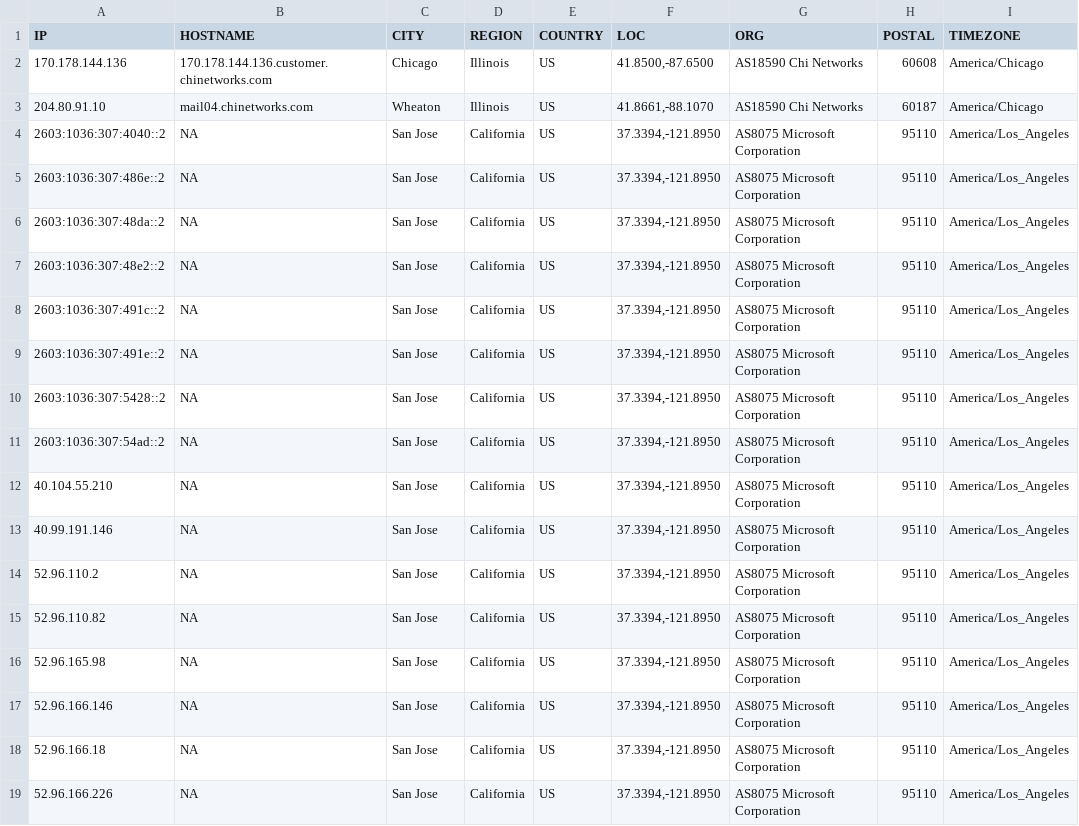
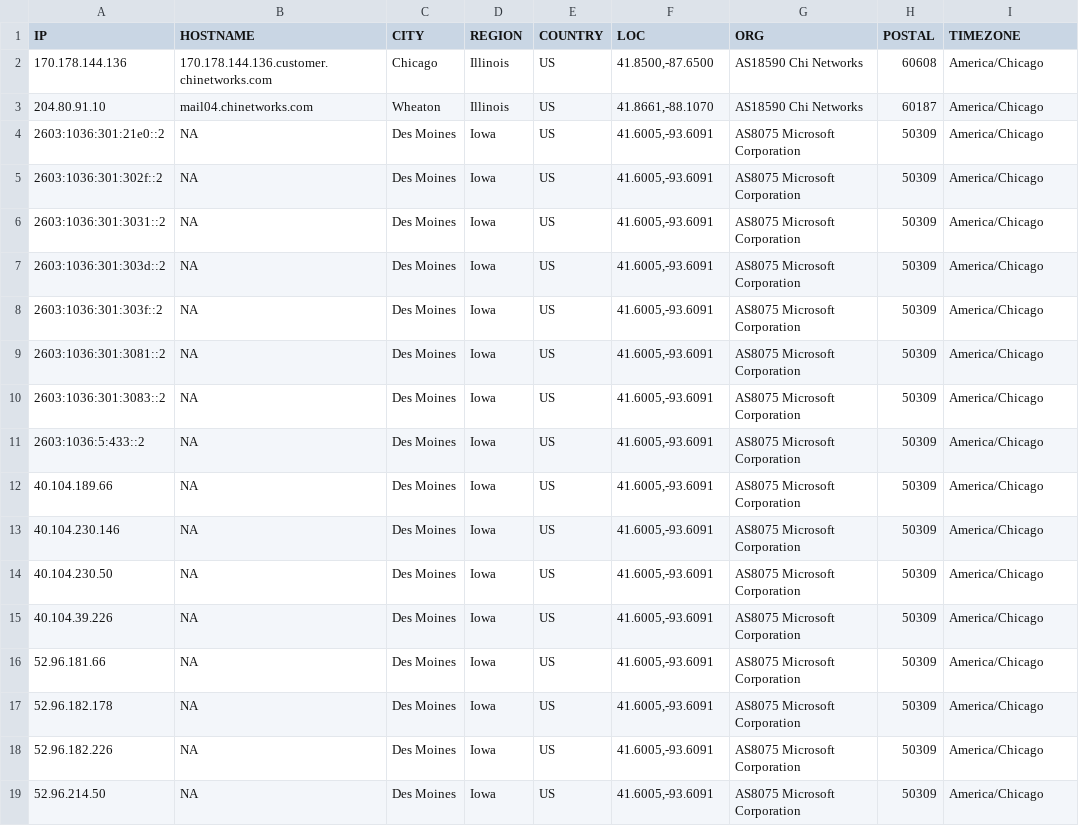
Before and after one commit to ayushmanchhabra/hacking, a CSV file: tools/bugbounty/targets/acquisory.com/ipdr.csv, drawn as a sheet; only a part is shown; the diff names each change by its address in the sheet, - before the commit and + after, or states it on an @@ line.

```diff
--- a/tools/bugbounty/targets/acquisory.com/ipdr.csv
+++ b/tools/bugbounty/targets/acquisory.com/ipdr.csv
-A4 (IP): 2603:1036:307:4040::2
+A4 (IP): 2603:1036:301:21e0::2
-C4:C19 (CITY): San Jose
+C4:C19 (CITY): Des Moines
-D4:D19 (REGION): California
+D4:D19 (REGION): Iowa
-F4:F19 (LOC): 37.3394,-121.8950
+F4:F19 (LOC): 41.6005,-93.6091
-H4:H19 (POSTAL): 95110
+H4:H19 (POSTAL): 50309
-I4:I19 (TIMEZONE): America/Los_Angeles
+I4:I19 (TIMEZONE): America/Chicago
-A5 (IP): 2603:1036:307:486e::2
+A5 (IP): 2603:1036:301:302f::2
-A6 (IP): 2603:1036:307:48da::2
+A6 (IP): 2603:1036:301:3031::2
-A7 (IP): 2603:1036:307:48e2::2
+A7 (IP): 2603:1036:301:303d::2
-A8 (IP): 2603:1036:307:491c::2
+A8 (IP): 2603:1036:301:303f::2
-A9 (IP): 2603:1036:307:491e::2
+A9 (IP): 2603:1036:301:3081::2
-A10 (IP): 2603:1036:307:5428::2
+A10 (IP): 2603:1036:301:3083::2
-A11 (IP): 2603:1036:307:54ad::2
+A11 (IP): 2603:1036:5:433::2
-A12 (IP): 40.104.55.210
+A12 (IP): 40.104.189.66
-A13 (IP): 40.99.191.146
+A13 (IP): 40.104.230.146
-A14 (IP): 52.96.110.2
+A14 (IP): 40.104.230.50
-A15 (IP): 52.96.110.82
+A15 (IP): 40.104.39.226
-A16 (IP): 52.96.165.98
+A16 (IP): 52.96.181.66
-A17 (IP): 52.96.166.146
+A17 (IP): 52.96.182.178
-A18 (IP): 52.96.166.18
+A18 (IP): 52.96.182.226
-A19 (IP): 52.96.166.226
+A19 (IP): 52.96.214.50
```
Also changed, not shown: tools/bugbounty/targets/acquisory.com/dns.csv, tools/bugbounty/targets/acquisory.com/port.csv, 10 other files.
